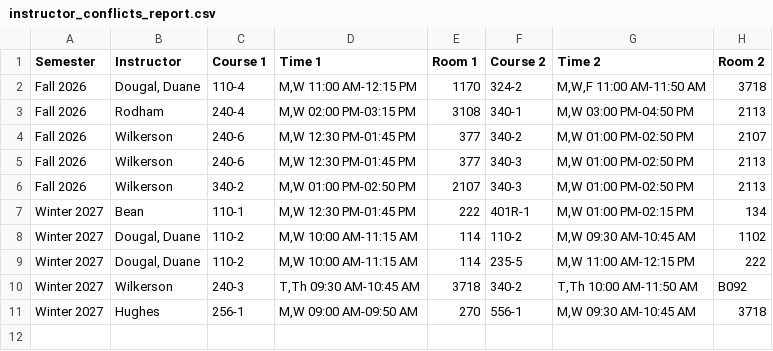
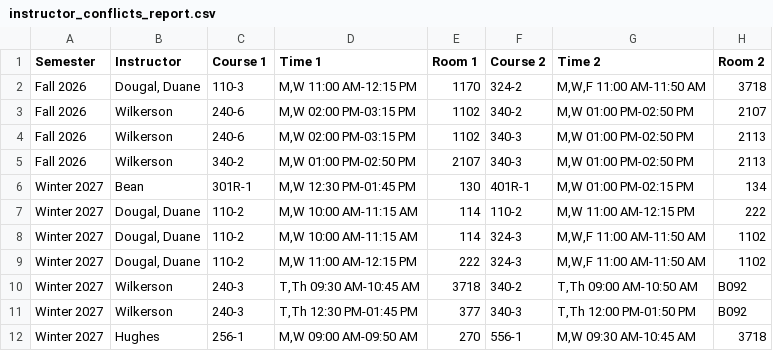
Before and after one commit to mjcleme/scheduling-public, a CSV file: instructor_conflicts_report.csv, drawn as a sheet.

```diff
--- a/instructor_conflicts_report.csv
+++ b/instructor_conflicts_report.csv
@@ -1,11 +1,12 @@
 Semester,Instructor,Course 1,Time 1,Room 1,Course 2,Time 2,Room 2
-Fall 2026,"Dougal, Duane",110-4,"M,W 11:00 AM-12:15 PM",1170,324-2,"M,W,F 11:00 AM-11:50 AM",3718
-Fall 2026,Rodham,240-4,"M,W 02:00 PM-03:15 PM",3108,340-1,"M,W 03:00 PM-04:50 PM",2113
-Fall 2026,Wilkerson,240-6,"M,W 12:30 PM-01:45 PM",377,340-2,"M,W 01:00 PM-02:50 PM",2107
-Fall 2026,Wilkerson,240-6,"M,W 12:30 PM-01:45 PM",377,340-3,"M,W 01:00 PM-02:50 PM",2113
+Fall 2026,"Dougal, Duane",110-3,"M,W 11:00 AM-12:15 PM",1170,324-2,"M,W,F 11:00 AM-11:50 AM",3718
+Fall 2026,Wilkerson,240-6,"M,W 02:00 PM-03:15 PM",1102,340-2,"M,W 01:00 PM-02:50 PM",2107
+Fall 2026,Wilkerson,240-6,"M,W 02:00 PM-03:15 PM",1102,340-3,"M,W 01:00 PM-02:50 PM",2113
 Fall 2026,Wilkerson,340-2,"M,W 01:00 PM-02:50 PM",2107,340-3,"M,W 01:00 PM-02:50 PM",2113
-Winter 2027,Bean,110-1,"M,W 12:30 PM-01:45 PM",222,401R-1,"M,W 01:00 PM-02:15 PM",134
-Winter 2027,"Dougal, Duane",110-2,"M,W 10:00 AM-11:15 AM",114,110-2,"M,W 09:30 AM-10:45 AM",1102
-Winter 2027,"Dougal, Duane",110-2,"M,W 10:00 AM-11:15 AM",114,235-5,"M,W 11:00 AM-12:15 PM",222
-Winter 2027,Wilkerson,240-3,"T,Th 09:30 AM-10:45 AM",3718,340-2,"T,Th 10:00 AM-11:50 AM",B092
+Winter 2027,Bean,301R-1,"M,W 12:30 PM-01:45 PM",130,401R-1,"M,W 01:00 PM-02:15 PM",134
+Winter 2027,"Dougal, Duane",110-2,"M,W 10:00 AM-11:15 AM",114,110-2,"M,W 11:00 AM-12:15 PM",222
+Winter 2027,"Dougal, Duane",110-2,"M,W 10:00 AM-11:15 AM",114,324-3,"M,W,F 11:00 AM-11:50 AM",1102
+Winter 2027,"Dougal, Duane",110-2,"M,W 11:00 AM-12:15 PM",222,324-3,"M,W,F 11:00 AM-11:50 AM",1102
+Winter 2027,Wilkerson,240-3,"T,Th 09:30 AM-10:45 AM",3718,340-2,"T,Th 09:00 AM-10:50 AM",B092
+Winter 2027,Wilkerson,240-3,"T,Th 12:30 PM-01:45 PM",377,340-3,"T,Th 12:00 PM-01:50 PM",B092
 Winter 2027,Hughes,256-1,"M,W 09:00 AM-09:50 AM",270,556-1,"M,W 09:30 AM-10:45 AM",3718
```
Also changed, not shown: phase1_schedule_Spring_2027.csv, phase1_schedule_Winter_2027.csv, 31 other files.
